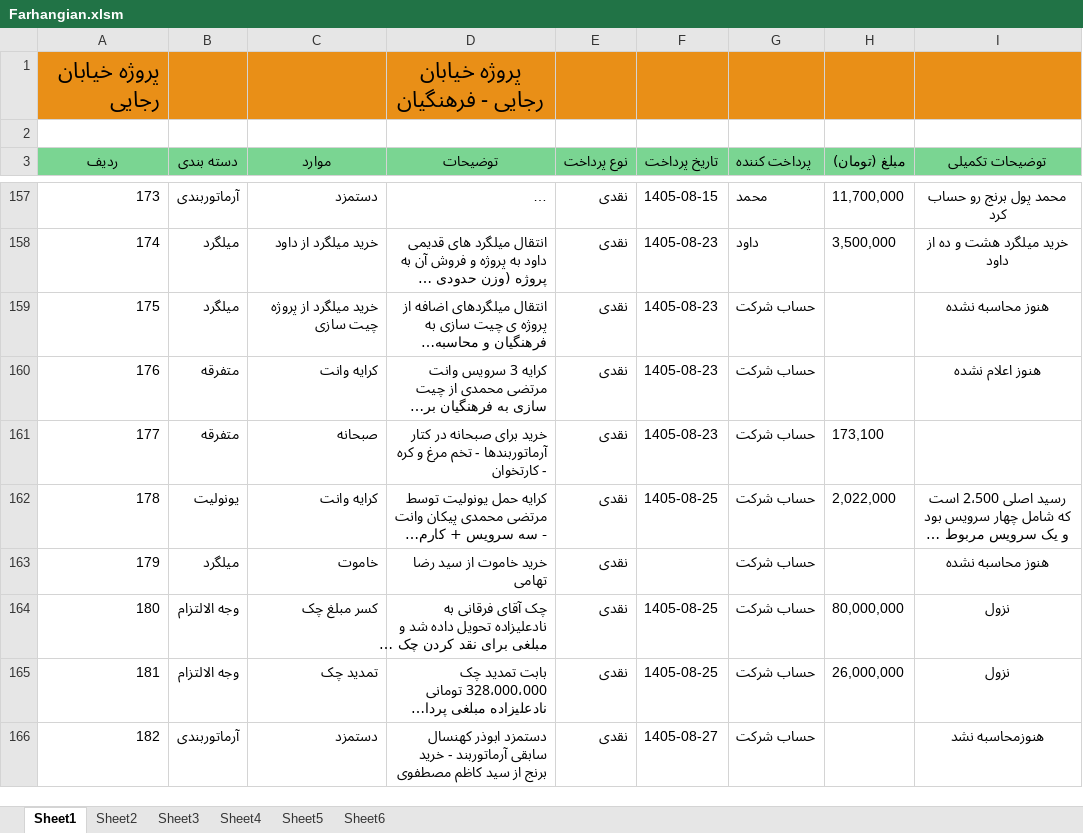
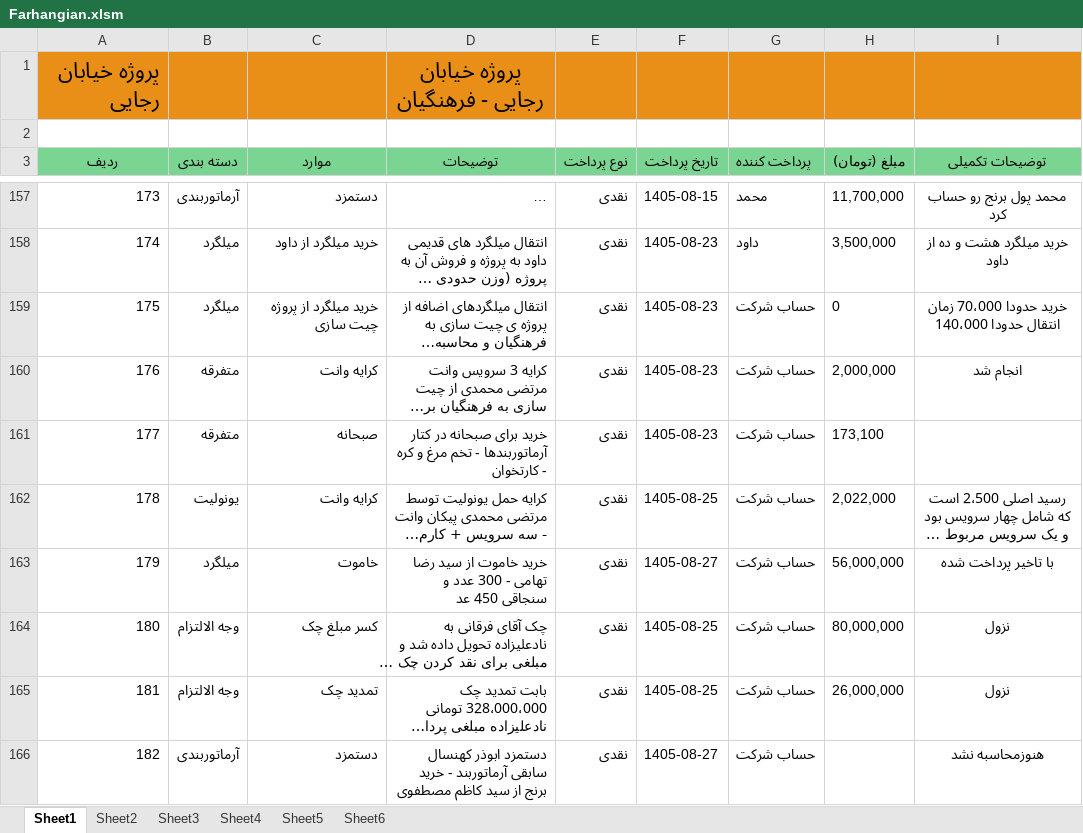
Before and after one commit to mostafavim1990/sadabad-team, an Excel workbook: report/farhangian/Farhangian.xlsm, sheet Sheet1, drawn as a sheet; only a part is shown, gaps mark what is left out; long unchanged cells end in …; values as stored, in another font and other column widths than the file's, no borders; charts and pictures and conditional formats not drawn; the diff covers the shown part only; the diff names each change by its address in the sheet, - before the commit and + after, or states it on an @@ line.

```diff
--- a/report/farhangian/Farhangian.xlsm (sheet Sheet1)
+++ b/report/farhangian/Farhangian.xlsm (sheet Sheet1)
-H159 (مبلغ (تومان)): (empty)
+H159 (مبلغ (تومان)): 0
-I159 (توضیحات تکمیلی): هنوز محاسبه نشده
+I159 (توضیحات تکمیلی): خرید حدودا 70،000 زمان انتقال حدودا 140،000
-H160 (مبلغ (تومان)): (empty)
+H160 (مبلغ (تومان)): 2,000,000
-I160 (توضیحات تکمیلی): هنوز اعلام نشده
+I160 (توضیحات تکمیلی): انجام شد
-D163 (توضیحات): خرید خاموت از سید رضا تهامی
+D163 (توضیحات): خرید خاموت از سید رضا تهامی - 300 عدد و سنجاقی 450 عد
-F163 (تاریخ پرداخت): (empty)
+F163 (تاریخ پرداخت): 1405-08-27
-H163 (مبلغ (تومان)): (empty)
+H163 (مبلغ (تومان)): 56,000,000
-I163 (توضیحات تکمیلی): هنوز محاسبه نشده
+I163 (توضیحات تکمیلی): با تاخیر پرداخت شده
```
Also changed, not shown: 4 added rows and 6 edited cells elsewhere in this sheet, sheet Sheet6, charts or pictures, report/cheques/cheques.xlsm, report/chitsazi/Chitsazi.xlsm, 7 other files.
